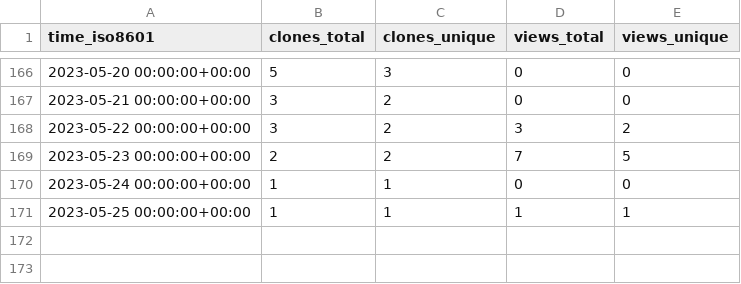
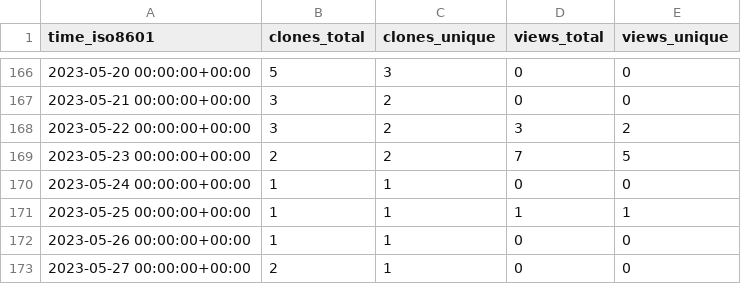
Before and after one commit to djtomlinson/PhysiBoSS, a CSV file: PhysiBoSS/PhysiBoSS/ghrs-data/views_clones_aggregate.csv, drawn as a sheet; only a part is shown, gaps mark what is left out.

```diff
--- a/PhysiBoSS/PhysiBoSS/ghrs-data/views_clones_aggregate.csv
+++ b/PhysiBoSS/PhysiBoSS/ghrs-data/views_clones_aggregate.csv
@@ -171 +171,3 @@ time_iso8601,clones_total,clones_unique,views_total,views_unique
 2023-05-25 00:00:00+00:00,1,1,1,1
+2023-05-26 00:00:00+00:00,1,1,0,0
+2023-05-27 00:00:00+00:00,2,1,0,0
```
Also changed, not shown: 1 other file.
